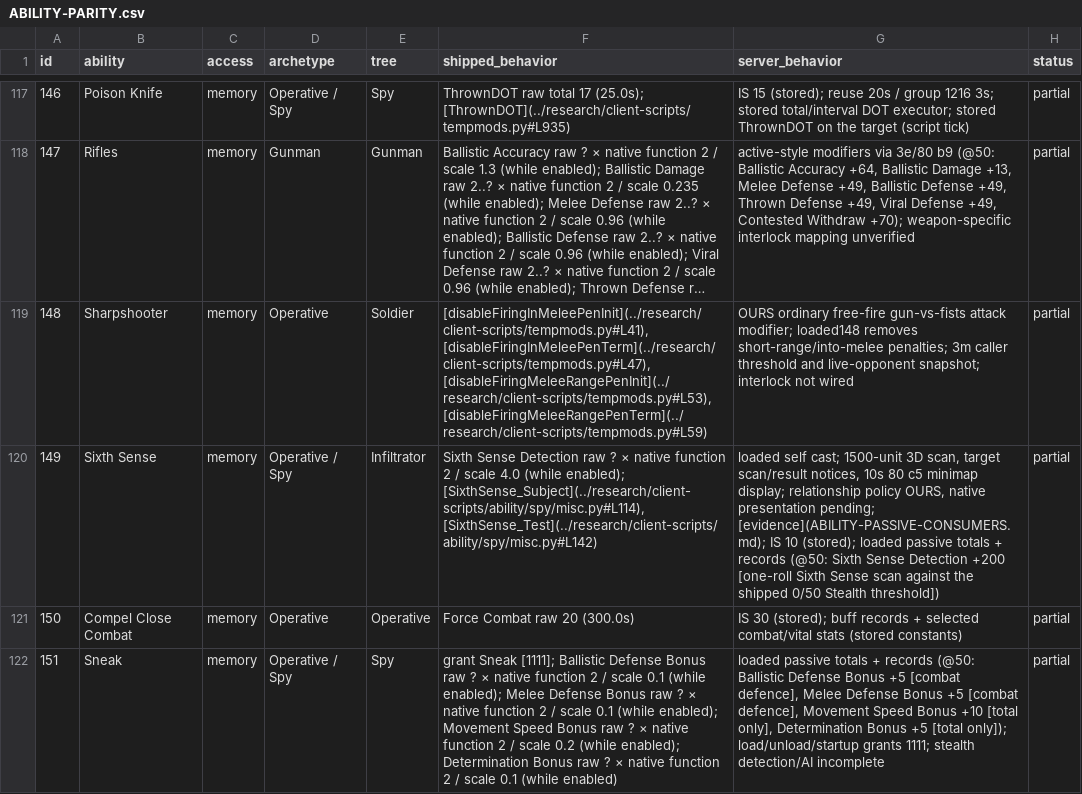
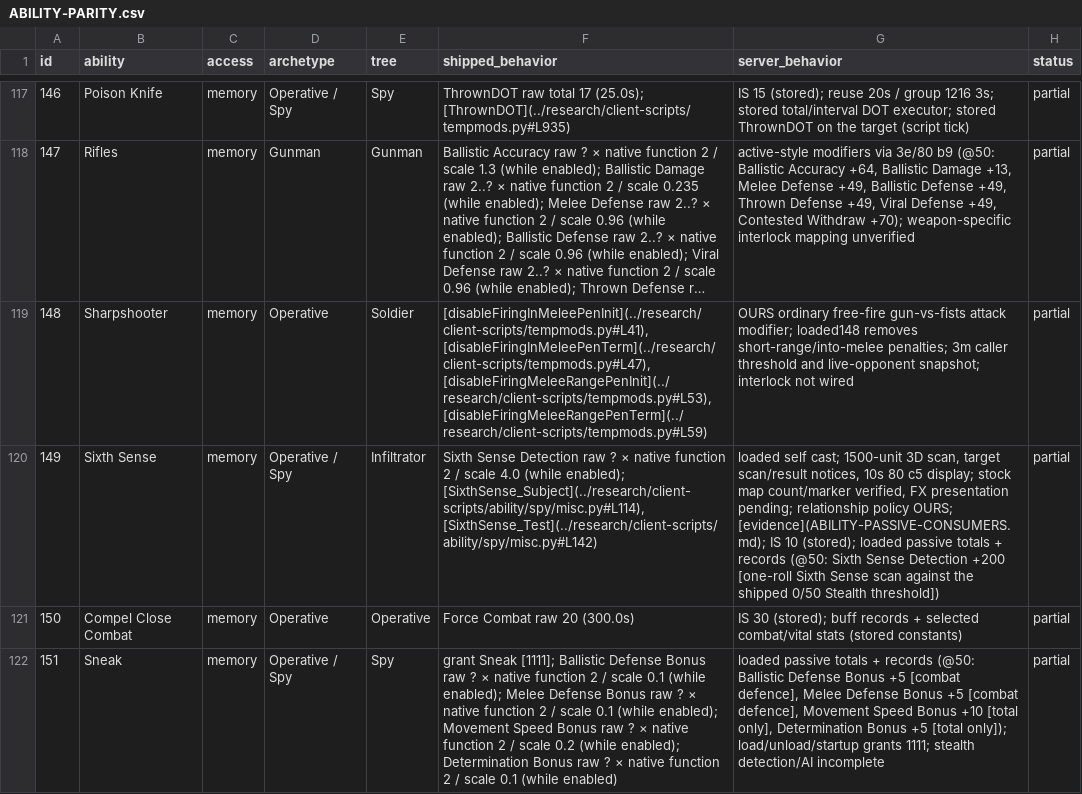
Before and after one commit to kylebrussell/mxo-hd, a CSV file: docs/ABILITY-PARITY.csv, drawn as a sheet; only a part is shown, gaps mark what is left out; long unchanged cells end in …; the diff names each change by its address in the sheet, - before the commit and + after, or states it on an @@ line.

Commit message:
Record native Sixth Sense and exercise the saved mission-map approach

```diff
--- a/docs/ABILITY-PARITY.csv
+++ b/docs/ABILITY-PARITY.csv
-G120 (server_behavior): …80 c5 minimap display; relationship policy OURS, native presentation pending; [evidence](ABILITY-PASSIVE-CONSUMERS.md); IS…
+G120 (server_behavior): …80 c5 display; stock map count/marker verified, FX presentation pending; relationship policy OURS; [evidence](ABILITY-PASSIVE-CONSUMERS.md); IS…
```
Also changed, not shown: 3 other files.
